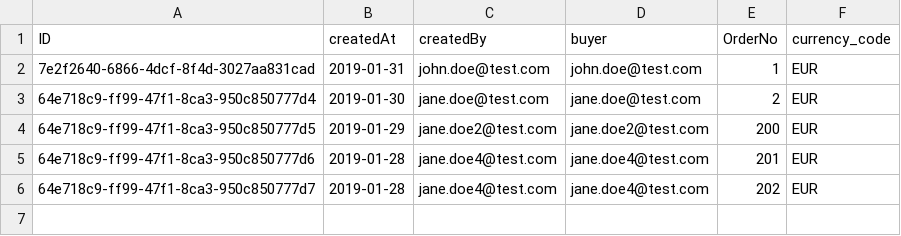
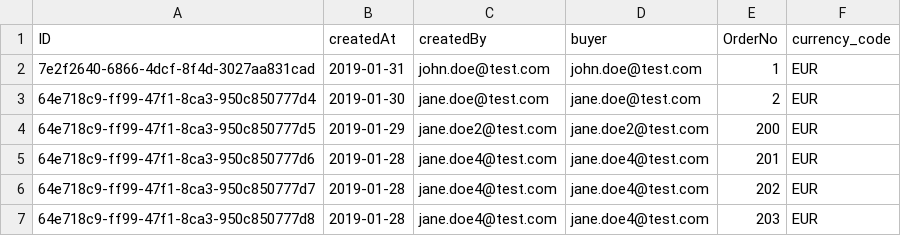
Before and after one commit to spreadsheetimporter/ui5-cc-spreadsheetimporter, a CSV file: examples/packages/server/db/data/sap.capire.orders-Orders.csv, drawn as a sheet; the diff names each change by its address in the sheet, - before the commit and + after, or states it on an @@ line.

Commit message:
test: improve objectpagetest

```diff
--- a/examples/packages/server/db/data/sap.capire.orders-Orders.csv
+++ b/examples/packages/server/db/data/sap.capire.orders-Orders.csv
+row 7: 64e718c9-ff99-47f1-8ca3-950c850777d8 | 2019-01-28 | jane.doe4@test.com | jane.doe4@test.com | 203 | EUR
```
Also changed, not shown: examples/packages/server/db/data/sap.capire.orders-OrdersND.csv, 4 other files.
